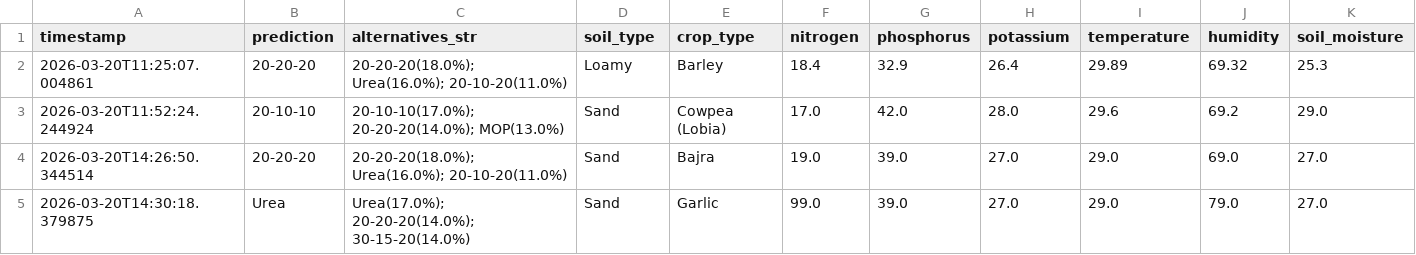
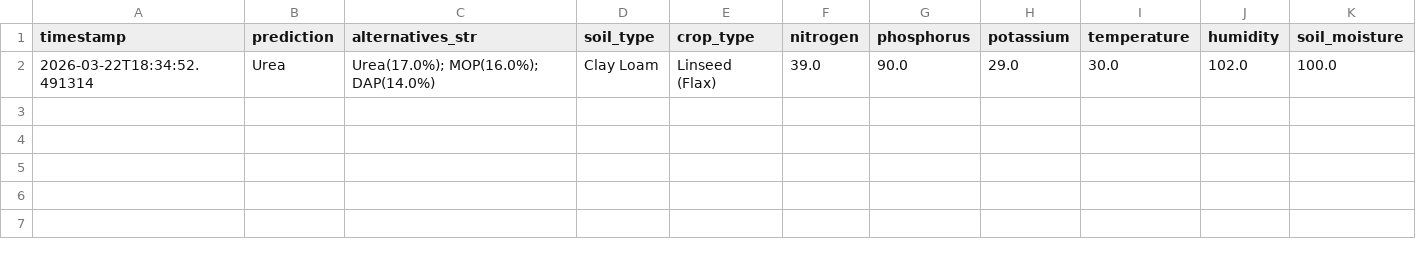
Before and after one commit to UdhyaKumarKMIT/Smart-Agri-Tech, a CSV file: agri-tech-backend/fertilizer-recommendation/prediction_history/prediction_history.csv, drawn as a sheet.

```diff
--- a/agri-tech-backend/fertilizer-recommendation/prediction_history/prediction_history.csv
+++ b/agri-tech-backend/fertilizer-recommendation/prediction_history/prediction_history.csv
@@ -1,5 +1,2 @@
 timestamp,prediction,alternatives_str,soil_type,crop_type,nitrogen,phosphorus,potassium,temperature,humidity,soil_moisture
-2026-03-20T11:25:07.004861,20-20-20,20-20-20(18.0%); Urea(16.0%); 20-10-20(11.0%),Loamy,Barley,18.4,32.9,26.4,29.89,69.32,25.3
-2026-03-20T11:52:24.244924,20-10-10,20-10-10(17.0%); 20-20-20(14.0%); MOP(13.0%),Sand,Cowpea (Lobia),17.0,42.0,28.0,29.6,69.2,29.0
-2026-03-20T14:26:50.344514,20-20-20,20-20-20(18.0%); Urea(16.0%); 20-10-20(11.0%),Sand,Bajra,19.0,39.0,27.0,29.0,69.0,27.0
-2026-03-20T14:30:18.379875,Urea,Urea(17.0%); 20-20-20(14.0%); 30-15-20(14.0%),Sand,Garlic,99.0,39.0,27.0,29.0,79.0,27.0
+2026-03-22T18:34:52.491314,Urea,Urea(17.0%); MOP(16.0%); DAP(14.0%),Clay Loam,Linseed (Flax),39.0,90.0,29.0,30.0,102.0,100.0
```
Also changed, not shown: 57 other files.
